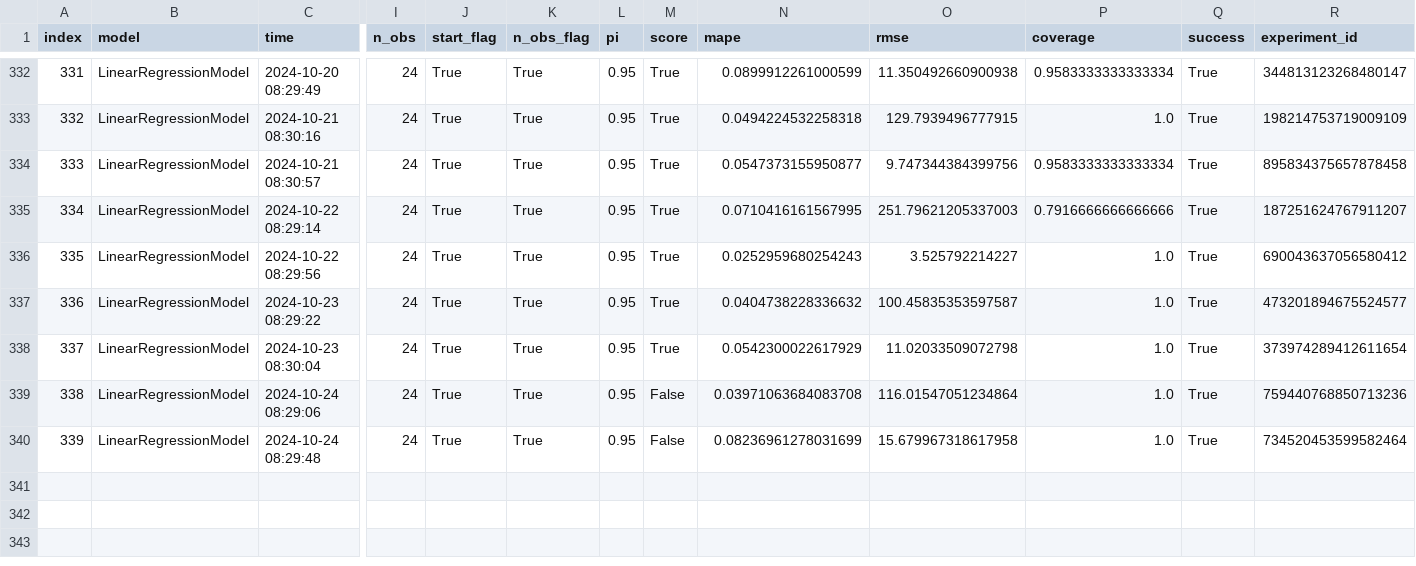
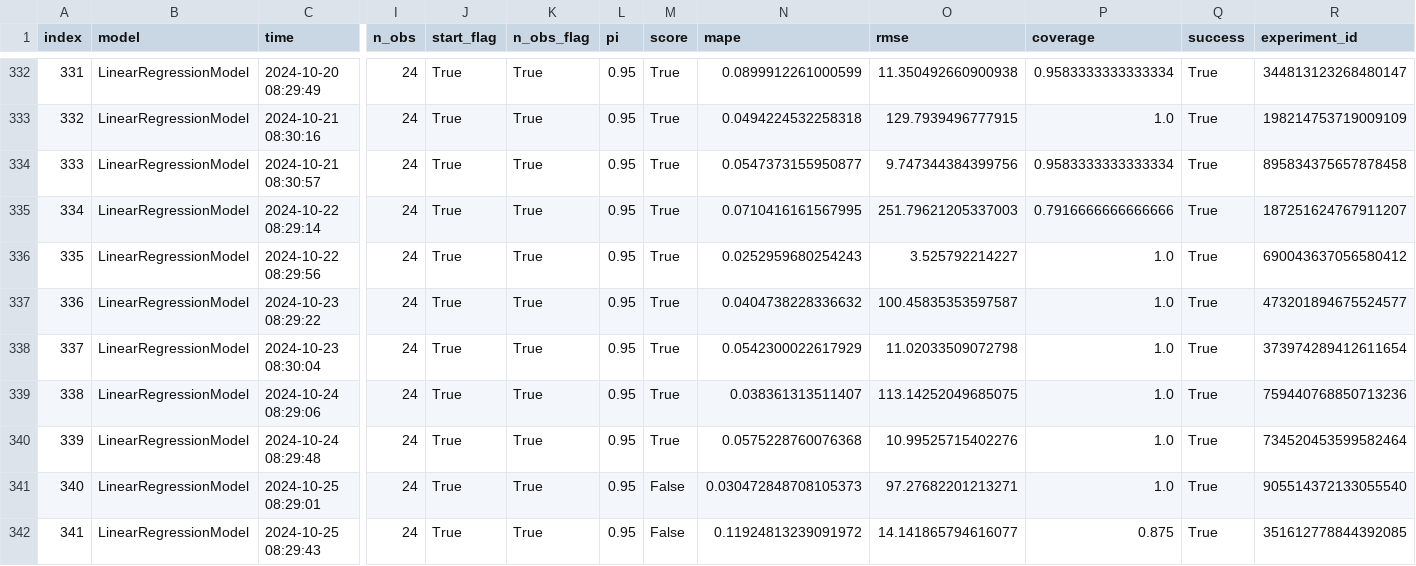
Before and after one commit to RamiKrispin/ai-dev-2024-ml-workshop, a CSV file: data/forecast_log.csv, drawn as a sheet; only a part is shown, gaps mark what is left out; rows hold the shown columns only; the diff names each change by its address in the sheet, - before the commit and + after, or states it on an @@ line.

```diff
--- a/data/forecast_log.csv
+++ b/data/forecast_log.csv
-M339:M340 (score): False
+M339:M340 (score): True
-N339 (mape): 0.03971063684083708
+N339 (mape): 0.038361313511407
-O339 (rmse): 116.01547051234864
+O339 (rmse): 113.14252049685075
-N340 (mape): 0.08236961278031699
+N340 (mape): 0.0575228760076368
-O340 (rmse): 15.679967318617958
+O340 (rmse): 10.99525715402276
+row 341: 340 | LinearRegressionModel | 2024-10-25 08:29:01 | 24 | True | True | 0.95 | False | 0.030472848708105373 | 97.27682201213271 | 1.0 | True | 905514372133055540
+row 342: 341 | LinearRegressionModel | 2024-10-25 08:29:43 | 24 | True | True | 0.95 | False | 0.11924813239091972 | 14.141865794616077 | 0.875 | True | 351612778844392085
```
Also changed, not shown: data/log.csv, 3 other files.
